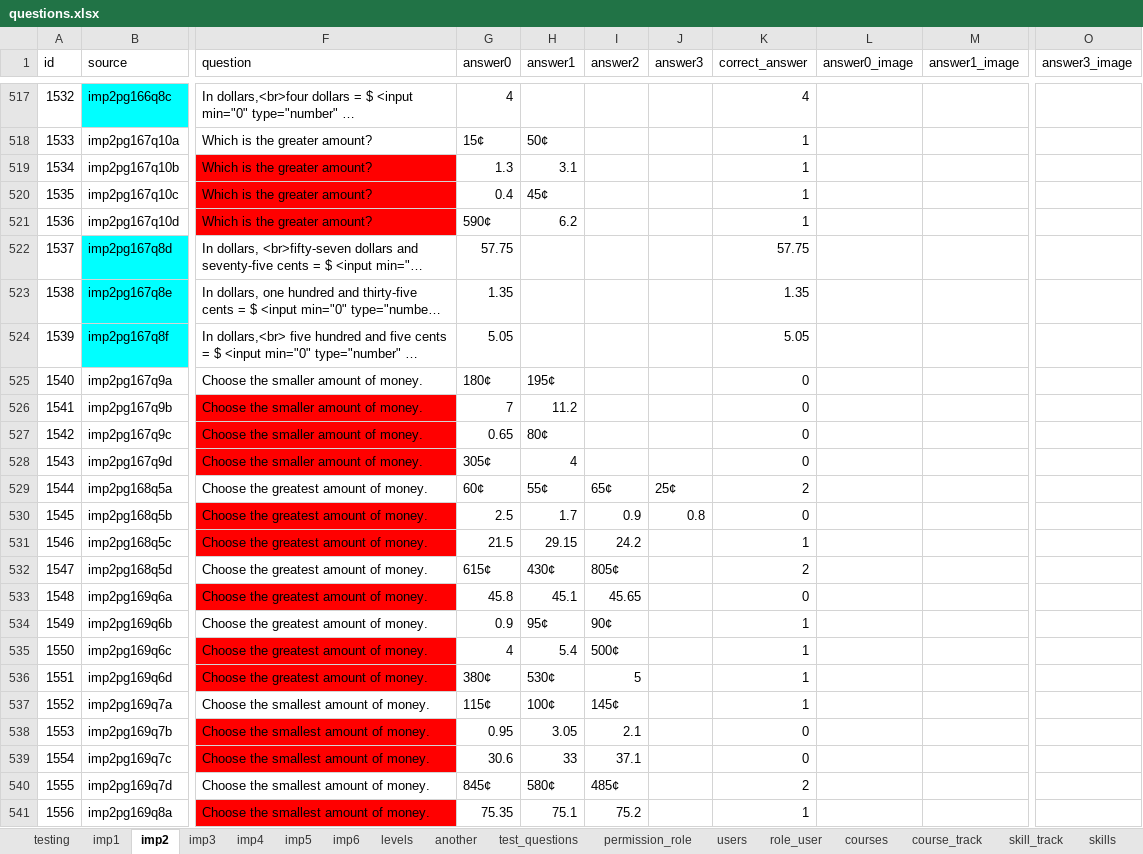
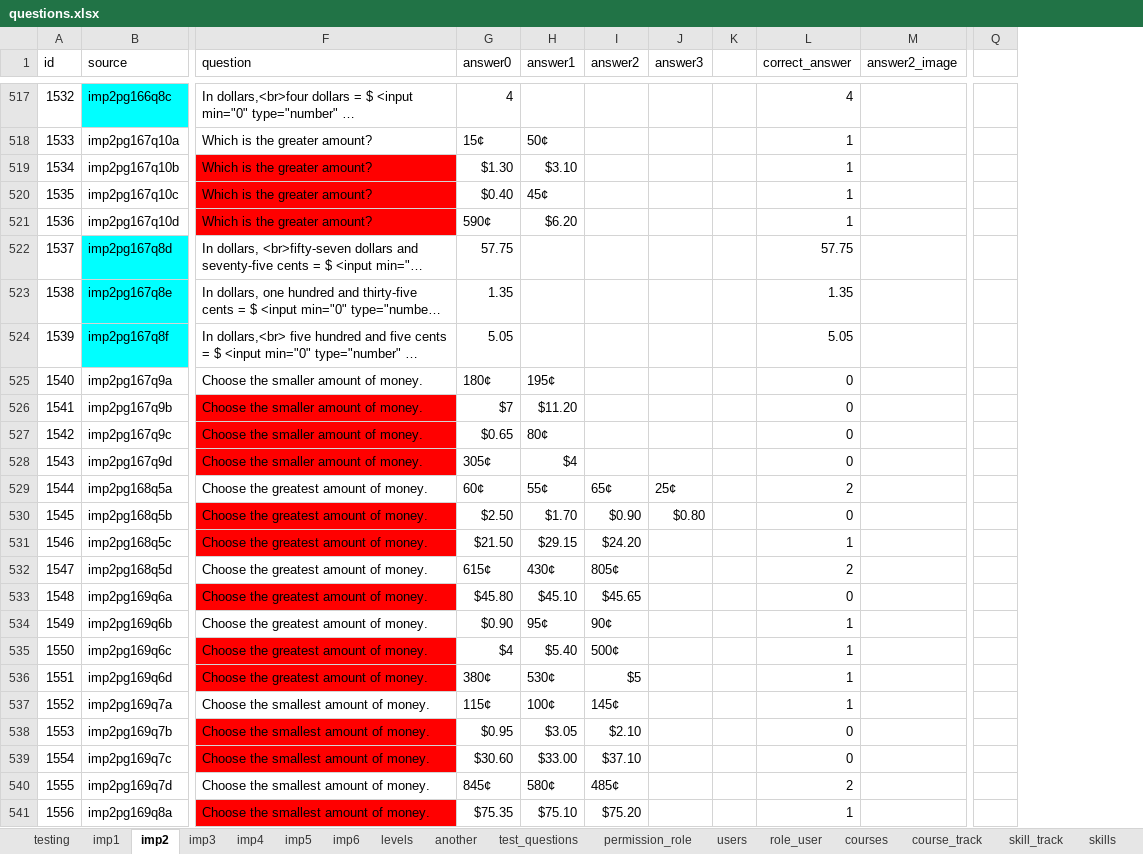
Before and after one commit to 2ppaamm/apiprod, an Excel workbook: public/questions.xlsx, sheet imp2, drawn as a sheet; only a part is shown, gaps mark what is left out; long unchanged cells end in …; values as stored, in another font and other column widths than the file's, no borders; removed rows and columns are numbered as before the commit, all else as after; the diff covers the shown part only; the diff names each change by its address in the sheet, - before the commit and + after, or states it on an @@ line.

```diff
--- a/public/questions.xlsx (sheet imp2)
+++ b/public/questions.xlsx (sheet imp2)
+column K, empty
-column L (answer0_image), empty
-column O (answer3_image), empty
+column Q, empty
-M1: answer1_image
+M1: answer2_image
-G519 (answer0): 1.3
+G519 (answer0): $1.30
-H519 (answer1): 3.1
+H519 (answer1): $3.10
-G520 (answer0): 0.4
+G520 (answer0): $0.40
-H521 (answer1): 6.2
+H521 (answer1): $6.20
-G526 (answer0): 7
+G526 (answer0): $7
-H526 (answer1): 11.2
+H526 (answer1): $11.20
-G527 (answer0): 0.65
+G527 (answer0): $0.65
-H528 (answer1): 4
+H528 (answer1): $4
-G530 (answer0): 2.5
+G530 (answer0): $2.50
-H530 (answer1): 1.7
+H530 (answer1): $1.70
-I530 (answer2): 0.9
+I530 (answer2): $0.90
-J530 (answer3): 0.8
+J530 (answer3): $0.80
-G531 (answer0): 21.5
+G531 (answer0): $21.50
-H531 (answer1): 29.15
+H531 (answer1): $29.15
-I531 (answer2): 24.2
+I531 (answer2): $24.20
-G533 (answer0): 45.8
+G533 (answer0): $45.80
-H533 (answer1): 45.1
+H533 (answer1): $45.10
-I533 (answer2): 45.65
+I533 (answer2): $45.65
-G534 (answer0): 0.9
+G534 (answer0): $0.90
-G535 (answer0): 4
+G535 (answer0): $4
-H535 (answer1): 5.4
+H535 (answer1): $5.40
-I536 (answer2): 5
+I536 (answer2): $5
-G538 (answer0): 0.95
+G538 (answer0): $0.95
-H538 (answer1): 3.05
+H538 (answer1): $3.05
-I538 (answer2): 2.1
+I538 (answer2): $2.10
-G539 (answer0): 30.6
+G539 (answer0): $30.60
-H539 (answer1): 33
+H539 (answer1): $33.00
-I539 (answer2): 37.1
+I539 (answer2): $37.10
-G541 (answer0): 75.35
+G541 (answer0): $75.35
-H541 (answer1): 75.1
+H541 (answer1): $75.10
-I541 (answer2): 75.2
+I541 (answer2): $75.20
```
Also changed, not shown: 103 edited cells elsewhere in this sheet, 1 other file.
